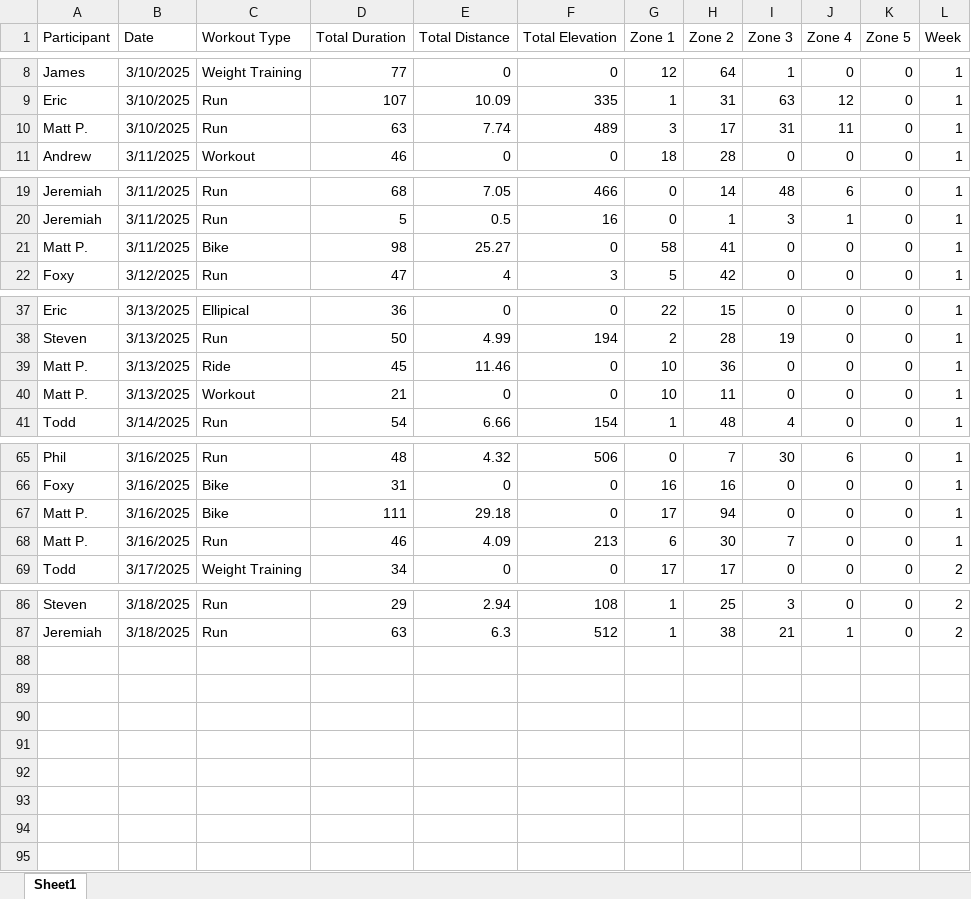
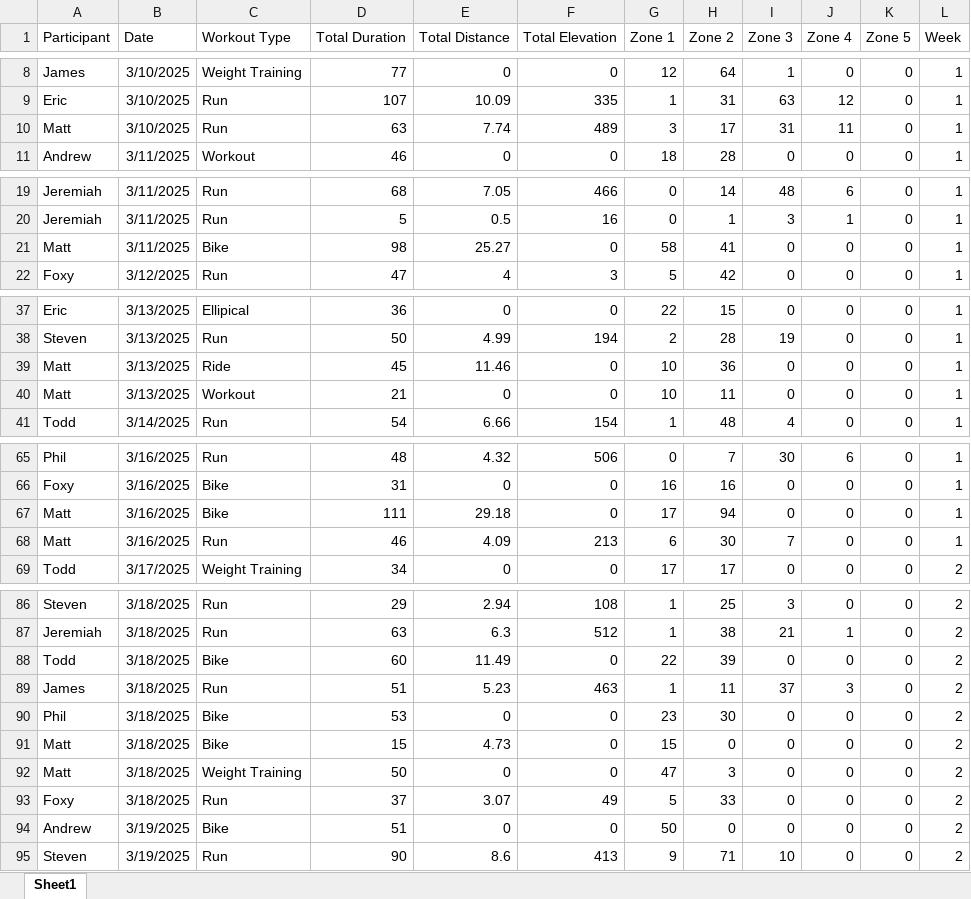
Before and after one commit to Steven-Carter-Data/50k-Strava-Tracker, an Excel workbook: TieDye_Weekly_Scoreboard.xlsx, sheet Sheet1, drawn as a sheet; only a part is shown, gaps mark what is left out; values as stored, in another font and other column widths than the file's, no borders; the diff covers the shown part only; the diff names each change by its address in the sheet, - before the commit and + after, or states it on an @@ line.

Commit message:
updates

```diff
--- a/TieDye_Weekly_Scoreboard.xlsx (sheet Sheet1)
+++ b/TieDye_Weekly_Scoreboard.xlsx (sheet Sheet1)
-A10 (Participant): Matt P.
+A10 (Participant): Matt
-A21 (Participant): Matt P.
+A21 (Participant): Matt
-A39:A40 (Participant): Matt P.
+A39:A40 (Participant): Matt
-A67:A68 (Participant): Matt P.
+A67:A68 (Participant): Matt
+row 88: Todd | 3/18/2025 | Bike | 60 | 11.49 | 0 | 22 | 39 | 0 | 0 | 0 | 2
+row 89: James | 3/18/2025 | Run | 51 | 5.23 | 463 | 1 | 11 | 37 | 3 | 0 | 2
+row 90: Phil | 3/18/2025 | Bike | 53 | 0 | 0 | 23 | 30 | 0 | 0 | 0 | 2
+row 91: Matt | 3/18/2025 | Bike | 15 | 4.73 | 0 | 15 | 0 | 0 | 0 | 0 | 2
+row 92: Matt | 3/18/2025 | Weight Training | 50 | 0 | 0 | 47 | 3 | 0 | 0 | 0 | 2
+row 93: Foxy | 3/18/2025 | Run | 37 | 3.07 | 49 | 5 | 33 | 0 | 0 | 0 | 2
+row 94: Andrew | 3/19/2025 | Bike | 51 | 0 | 0 | 50 | 0 | 0 | 0 | 0 | 2
+row 95: Steven | 3/19/2025 | Run | 90 | 8.6 | 413 | 9 | 71 | 10 | 0 | 0 | 2
```
Also changed, not shown: 3 edited cells elsewhere in this sheet.
